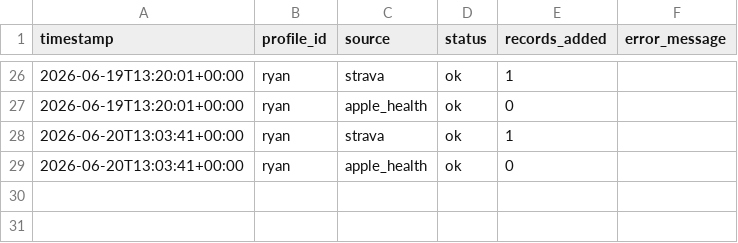
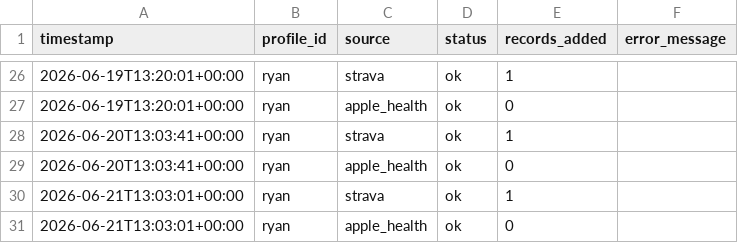
Before and after one commit to ryangarrettcolorado/protocl, a CSV file: protocl/data/shared/sync_log.csv, drawn as a sheet; only a part is shown, gaps mark what is left out; the diff names each change by its address in the sheet, - before the commit and + after, or states it on an @@ line.

Commit message:
chore(sync): daily Strava refresh

```diff
--- a/protocl/data/shared/sync_log.csv
+++ b/protocl/data/shared/sync_log.csv
+row 30: 2026-06-21T13:03:01+00:00 | ryan | strava | ok | 1
+row 31: 2026-06-21T13:03:01+00:00 | ryan | apple_health | ok | 0
```
Also changed, not shown: protocl/data/ryan/import_log.csv.
